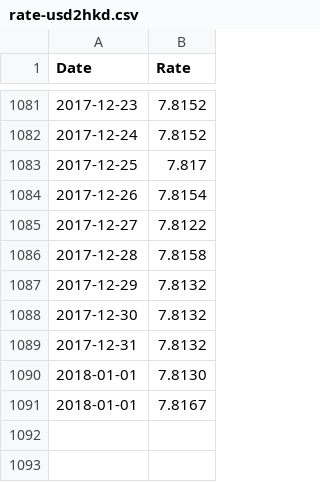
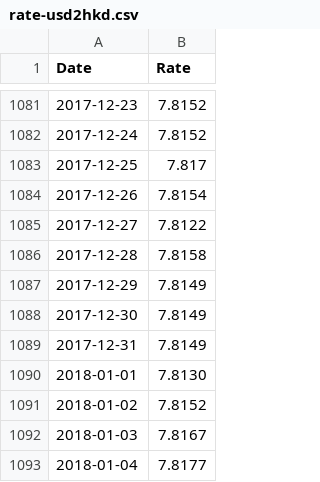
Before and after one commit to rotblade/goldshire, a CSV file: goldshire/csv/rate-usd2hkd.csv, drawn as a sheet; only a part is shown, gaps mark what is left out.

```diff
--- a/goldshire/csv/rate-usd2hkd.csv
+++ b/goldshire/csv/rate-usd2hkd.csv
@@ -1086,6 +1086,8 @@ Date,Rate
 2017-12-28,7.8158
-2017-12-29,7.8132
-2017-12-30,7.8132
-2017-12-31,7.8132
+2017-12-29,7.8149
+2017-12-30,7.8149
+2017-12-31,7.8149
 2018-01-01,7.8130
-2018-01-01,7.8167
+2018-01-02,7.8152
+2018-01-03,7.8167
+2018-01-04,7.8177
```
Also changed, not shown: goldshire/csv/rate-hkd2cny.csv, goldshire/csv/trades-cny.csv, 6 other files.
